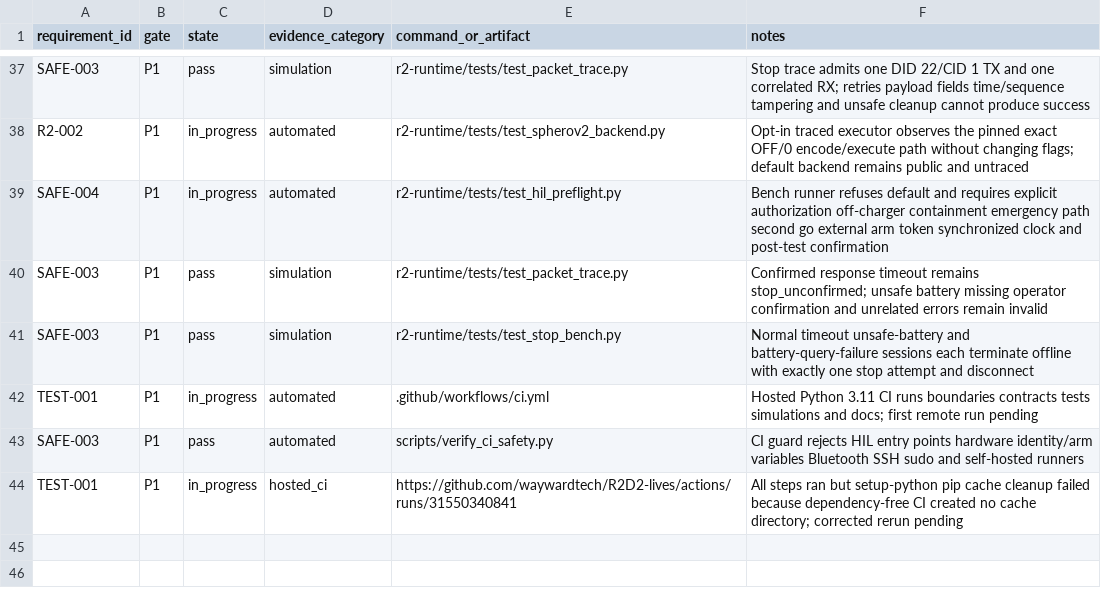
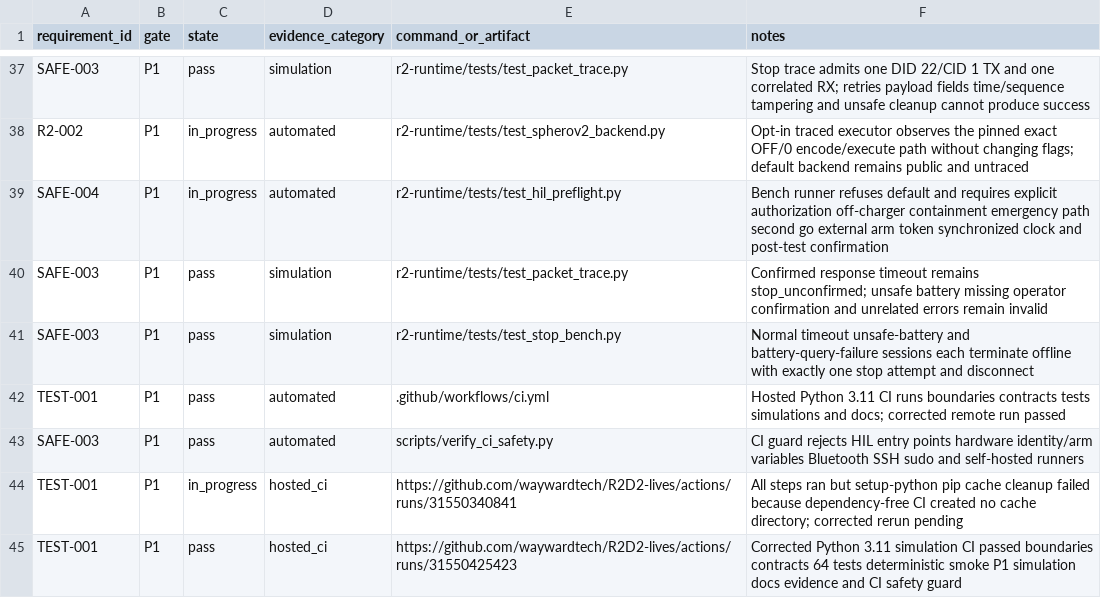
Before and after one commit to waywardtech/R2D2-lives, a CSV file: traceability/evidence.csv, drawn as a sheet; only a part is shown, gaps mark what is left out.

Commit message:
docs: record passing hosted simulation CI

```diff
--- a/traceability/evidence.csv
+++ b/traceability/evidence.csv
@@ -41,4 +41,5 @@ SAFE-003,P1,pass,simulation,r2-runtime/tests/test_packet_trace.py,"Confirmed res
 SAFE-003,P1,pass,simulation,r2-runtime/tests/test_stop_bench.py,"Normal timeout unsafe-battery and battery-query-failure sessions each terminate offline with exactly one stop attempt and disconnect"
-TEST-001,P1,in_progress,automated,.github/workflows/ci.yml,"Hosted Python 3.11 CI runs boundaries contracts tests simulations and docs; first remote run pending"
+TEST-001,P1,pass,automated,.github/workflows/ci.yml,"Hosted Python 3.11 CI runs boundaries contracts tests simulations and docs; corrected remote run passed"
 SAFE-003,P1,pass,automated,scripts/verify_ci_safety.py,"CI guard rejects HIL entry points hardware identity/arm variables Bluetooth SSH sudo and self-hosted runners"
 TEST-001,P1,in_progress,hosted_ci,https://github.com/waywardtech/R2D2-lives/actions/runs/31550340841,"All steps ran but setup-python pip cache cleanup failed because dependency-free CI created no cache directory; corrected rerun pending"
+TEST-001,P1,pass,hosted_ci,https://github.com/waywardtech/R2D2-lives/actions/runs/31550425423,"Corrected Python 3.11 simulation CI passed boundaries contracts 64 tests deterministic smoke P1 simulation docs evidence and CI safety guard"
```
Also changed, not shown: 2 other files.
